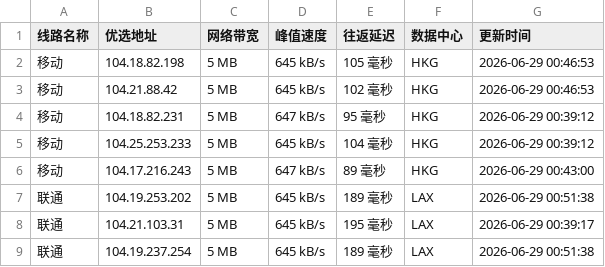
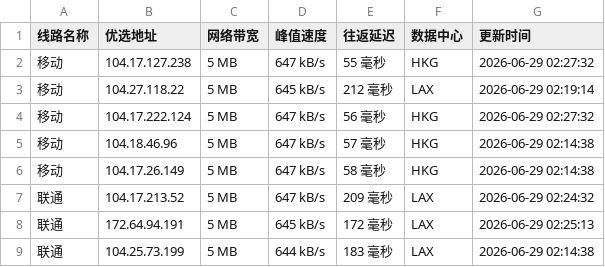
Before and after one commit to 748171997rui-afk/cfipyx, a CSV file: cfip.csv, drawn as a sheet; only a part is shown; the diff covers the shown part only.

```diff
--- a/cfip.csv
+++ b/cfip.csv
@@ -1,9 +1,9 @@
 线路名称,优选地址,网络带宽,峰值速度,往返延迟,数据中心,更新时间
-移动,104.18.82.198,5 MB,645 kB/s,105 毫秒,HKG,2026-06-29 00:46:53
-移动,104.21.88.42,5 MB,645 kB/s,102 毫秒,HKG,2026-06-29 00:46:53
-移动,104.18.82.231,5 MB,647 kB/s,95 毫秒,HKG,2026-06-29 00:39:12
-移动,104.25.253.233,5 MB,645 kB/s,104 毫秒,HKG,2026-06-29 00:39:12
-移动,104.17.216.243,5 MB,647 kB/s,89 毫秒,HKG,2026-06-29 00:43:00
-联通,104.19.253.202,5 MB,645 kB/s,189 毫秒,LAX,2026-06-29 00:51:38
-联通,104.21.103.31,5 MB,645 kB/s,195 毫秒,LAX,2026-06-29 00:39:17
-联通,104.19.237.254,5 MB,645 kB/s,189 毫秒,LAX,2026-06-29 00:51:38
+移动,104.17.127.238,5 MB,647 kB/s,55 毫秒,HKG,2026-06-29 02:27:32
+移动,104.27.118.22,5 MB,645 kB/s,212 毫秒,LAX,2026-06-29 02:19:14
+移动,104.17.222.124,5 MB,647 kB/s,56 毫秒,HKG,2026-06-29 02:27:32
+移动,104.18.46.96,5 MB,647 kB/s,57 毫秒,HKG,2026-06-29 02:14:38
+移动,104.17.26.149,5 MB,647 kB/s,58 毫秒,HKG,2026-06-29 02:14:38
+联通,104.17.213.52,5 MB,647 kB/s,209 毫秒,LAX,2026-06-29 02:24:32
+联通,172.64.94.191,5 MB,645 kB/s,172 毫秒,LAX,2026-06-29 02:25:13
+联通,104.25.73.199,5 MB,644 kB/s,183 毫秒,LAX,2026-06-29 02:14:38
```
Also changed, not shown: 21 edited cells elsewhere in this file, 1 other file.
